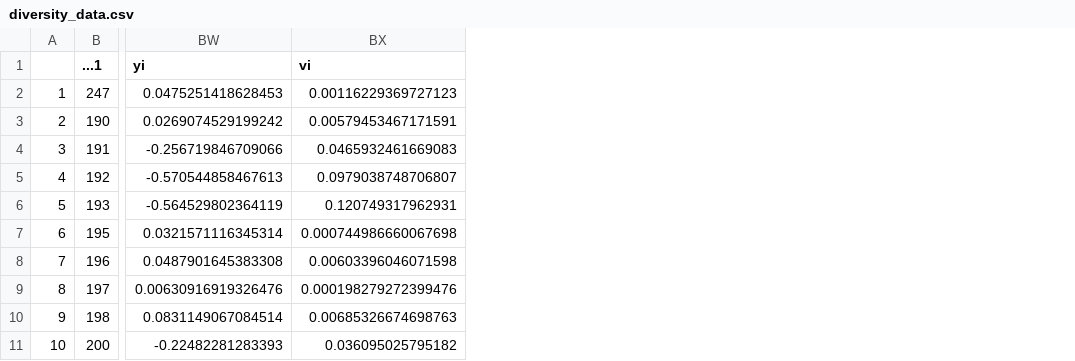
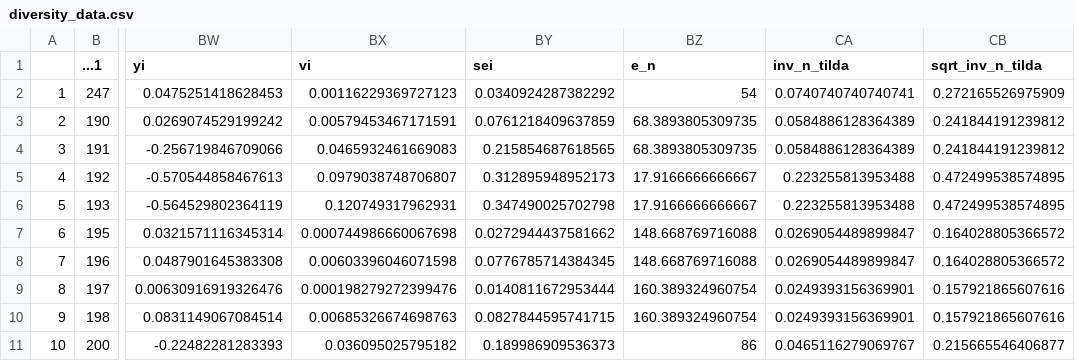
Before and after one commit to phil-martin-research/precip_changes_soil_fauna, a CSV file: data/diversity_data.csv, drawn as a sheet; only a part is shown, gaps mark what is left out; the diff names each change by its address in the sheet, - before the commit and + after, or states it on an @@ line.

```diff
--- a/data/diversity_data.csv
+++ b/data/diversity_data.csv
+column BY (sei), rows 2-11: 0.0340924287382292 | 0.0761218409637859 | 0.215854687618565 | 0.312895948952173 | 0.347490025702798 | 0.0272944437581662 | 0.0776785714384345 | 0.0140811672953444 | 0.0827844595741715 | 0.189986909536373
+column BZ (e_n), rows 2-11: 54 | 68.3893805309735 | 68.3893805309735 | 17.9166666666667 | 17.9166666666667 | 148.668769716088 | 148.668769716088 | 160.389324960754 | 160.389324960754 | 86
+column CA (inv_n_tilda), rows 2-11: 0.0740740740740741 | 0.0584886128364389 | 0.0584886128364389 | 0.223255813953488 | 0.223255813953488 | 0.0269054489899847 | 0.0269054489899847 | 0.0249393156369901 | 0.0249393156369901 | 0.0465116279069767
+column CB (sqrt_inv_n_tilda), rows 2-11: 0.272165526975909 | 0.241844191239812 | 0.241844191239812 | 0.472499538574895 | 0.472499538574895 | 0.164028805366572 | 0.164028805366572 | 0.157921865607616 | 0.157921865607616 | 0.215665546406877
```
Also changed, not shown: data/diversity_inc_data.csv, data/diversity_red_data.csv, 6 other files.
